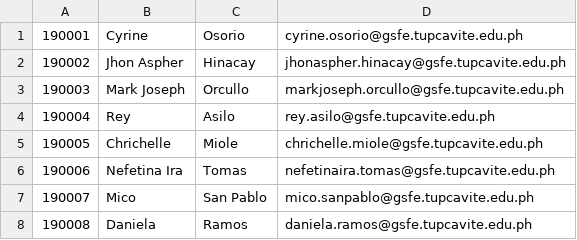
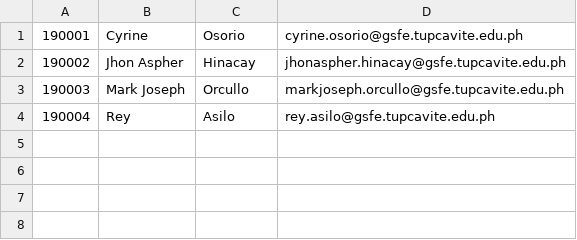
Before and after one commit to CyrineOsorio/tup-assist, a CSV file: CSV Format/Students.csv, drawn as a sheet.

```diff
--- a/CSV Format/Students.csv
+++ b/CSV Format/Students.csv
@@ -4,5 +4 @@
 190004,Rey,Asilo,rey.asilo@gsfe.tupcavite.edu.ph
-190005,Chrichelle,Miole,chrichelle.miole@gsfe.tupcavite.edu.ph
-190006,Nefetina Ira,Tomas,nefetinaira.tomas@gsfe.tupcavite.edu.ph
-190007,Mico,San Pablo,mico.sanpablo@gsfe.tupcavite.edu.ph
-190008,Daniela,Ramos,daniela.ramos@gsfe.tupcavite.edu.ph
```
Also changed, not shown: 1 other file.
